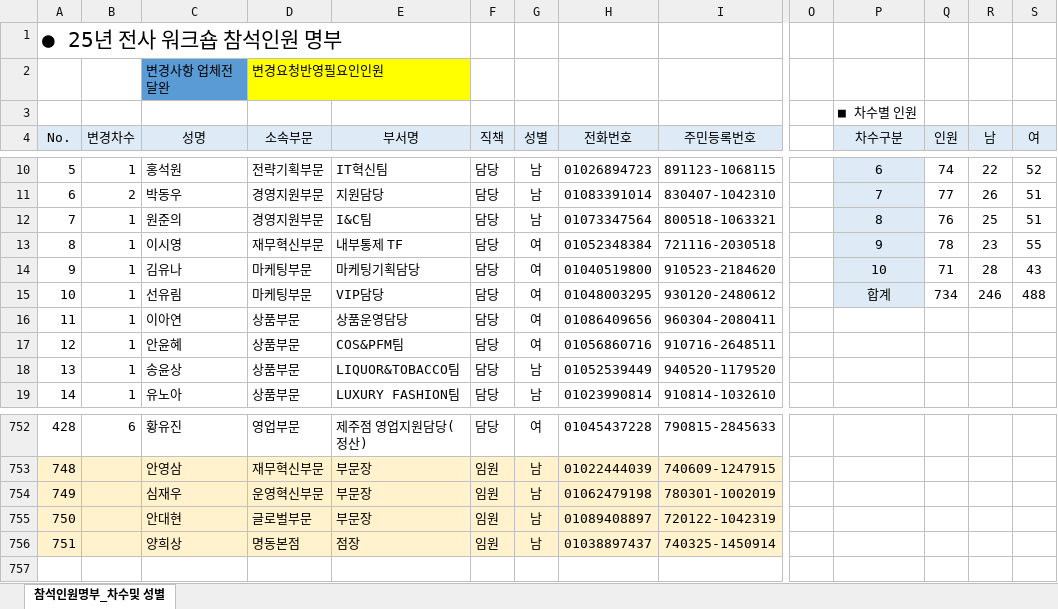
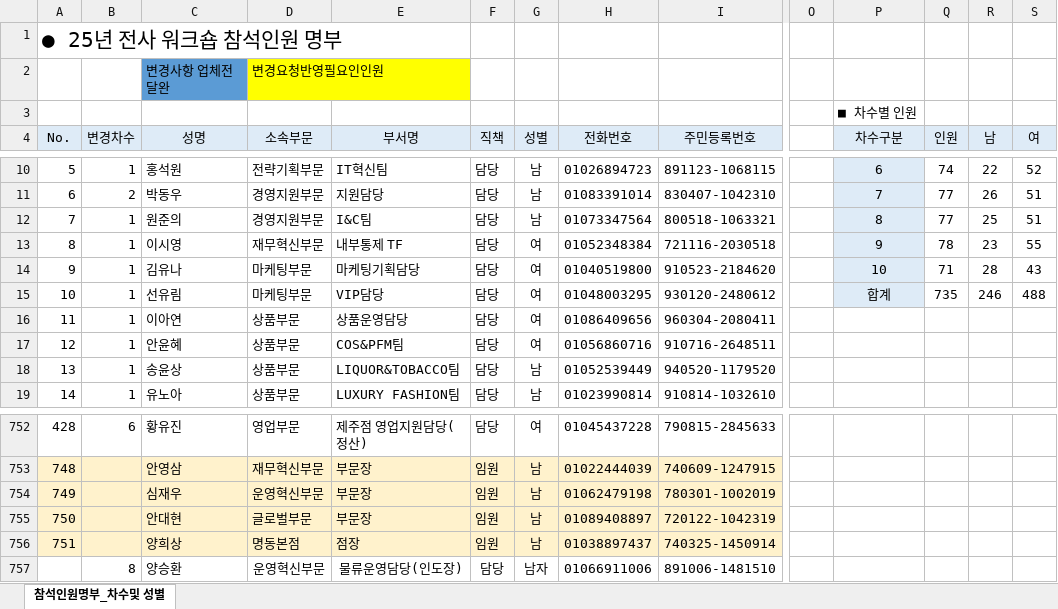
Before and after one commit to HOVERICK/lotte-dutyfree-lookup, an Excel workbook: data/participants.xlsx, sheet 참석인원명부_차수및 성별, drawn as a sheet; only a part is shown, gaps mark what is left out; values as stored, in another font and other column widths than the file's, no borders; conditional formats not drawn; rows hold the shown columns only; the diff names each change by its address in the sheet, - before the commit and + after, or states it on an @@ line.

Commit message:
Add files via upload

```diff
--- a/data/participants.xlsx (sheet 참석인원명부_차수및 성별)
+++ b/data/participants.xlsx (sheet 참석인원명부_차수및 성별)
-Q12 (인원): 76
+Q12 (인원): 77
-Q15 (인원): 734
+Q15 (인원): 735
+row 757:  | 8 | 양승환 | 운영혁신부문 | 물류운영담당(인도장) | 담당 | 남자 | 01066911006 | 891006-1481510
```
